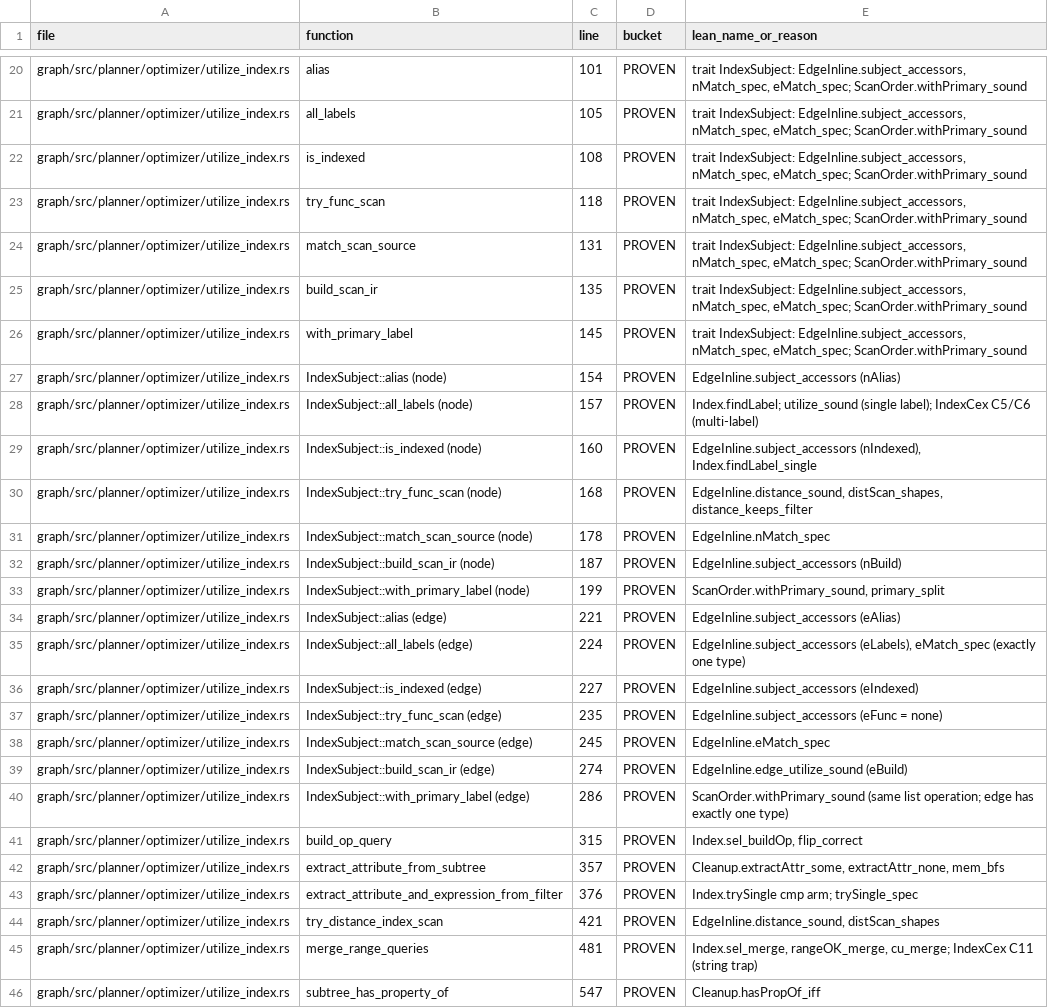
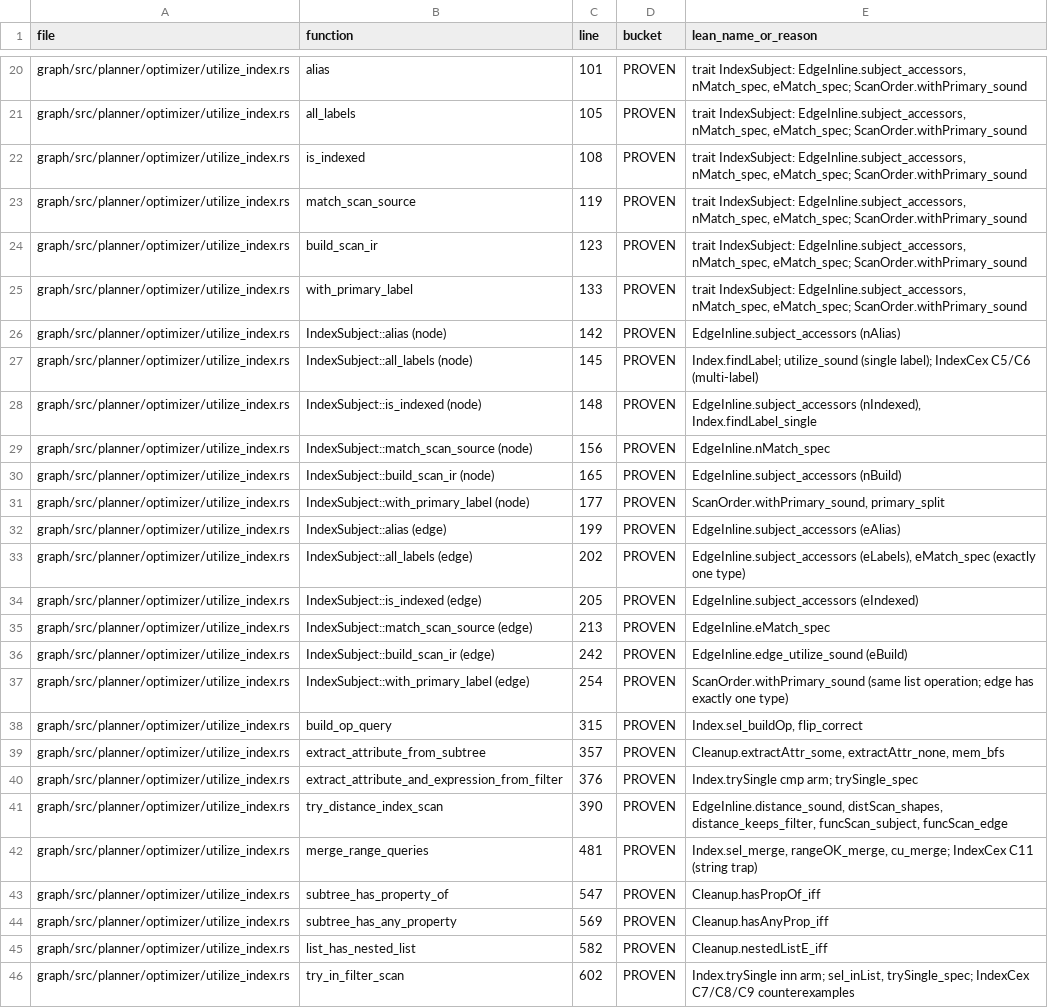
Before and after one commit to FalkorDB/FalkorDB, a TSV file: proofs/optimizer_scan/COVERAGE.tsv, drawn as a sheet; only a part is shown, gaps mark what is left out; the shorter side is filled out with more unchanged rows; removed rows and columns are numbered as before the commit, all else as after; the diff names each change by its address in the sheet, - before the commit and + after, or states it on an @@ line.

```diff
--- a/proofs/optimizer_scan/COVERAGE.tsv
+++ b/proofs/optimizer_scan/COVERAGE.tsv
-row 23: graph/src/planner/optimizer/utilize_index.rs | try_func_scan | 118 | PROVEN | trait IndexSubject: EdgeInline.subject_accessors, nMatch_spec, eMatch_spec; ScanOrder.withPrimary_sound
-C23 (line): 131
+C23 (line): 119
-C24 (line): 135
+C24 (line): 123
-C25 (line): 145
+C25 (line): 133
-C26 (line): 154
+C26 (line): 142
-C27 (line): 157
+C27 (line): 145
-C28 (line): 160
+C28 (line): 148
-row 30: graph/src/planner/optimizer/utilize_index.rs | IndexSubject::try_func_scan (node) | 168 | PROVEN | EdgeInline.distance_sound, distScan_shapes, distance_keeps_filter
-C29 (line): 178
+C29 (line): 156
-C30 (line): 187
+C30 (line): 165
-C31 (line): 199
+C31 (line): 177
-C32 (line): 221
+C32 (line): 199
-C33 (line): 224
+C33 (line): 202
-C34 (line): 227
+C34 (line): 205
-row 37: graph/src/planner/optimizer/utilize_index.rs | IndexSubject::try_func_scan (edge) | 235 | PROVEN | EdgeInline.subject_accessors (eFunc = none)
-C35 (line): 245
+C35 (line): 213
-C36 (line): 274
+C36 (line): 242
-C37 (line): 286
+C37 (line): 254
-C41 (line): 421
+C41 (line): 390
-E41 (lean_name_or_reason): EdgeInline.distance_sound, distScan_shapes
+E41 (lean_name_or_reason): EdgeInline.distance_sound, distScan_shapes, distance_keeps_filter, funcScan_subject, funcScan_edge
```
Also changed, not shown: 3 other files.
